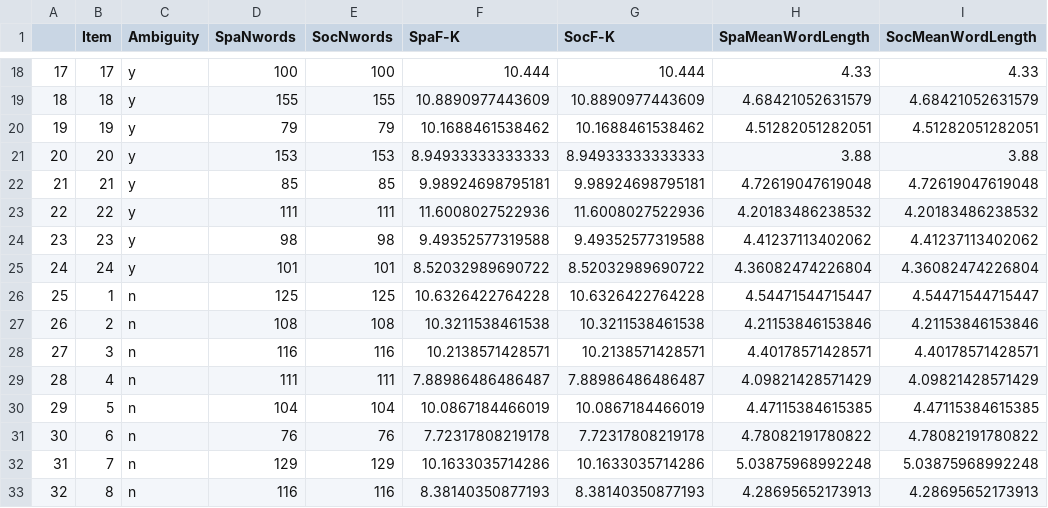
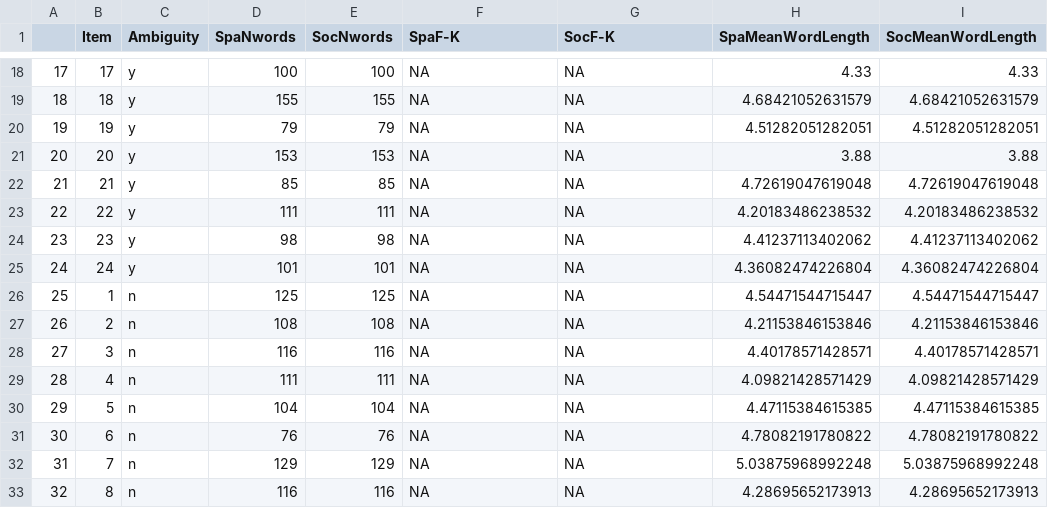
Before and after one commit to claursen1994/SocioSpacial, a CSV file: Output Table/CompletedMasterTable.csv, drawn as a sheet; only a part is shown, gaps mark what is left out; the diff covers the shown part only; the diff names each change by its address in the sheet, - before the commit and + after, or states it on an @@ line.

```diff
--- a/Output Table/CompletedMasterTable.csv
+++ b/Output Table/CompletedMasterTable.csv
-F18 (SpaF-K): 10.444
+F18 (SpaF-K): NA
-G18 (SocF-K): 10.444
+G18 (SocF-K): NA
-F19 (SpaF-K): 10.8890977443609
+F19 (SpaF-K): NA
-G19 (SocF-K): 10.8890977443609
+G19 (SocF-K): NA
-F20 (SpaF-K): 10.1688461538462
+F20 (SpaF-K): NA
-G20 (SocF-K): 10.1688461538462
+G20 (SocF-K): NA
-F21 (SpaF-K): 8.94933333333333
+F21 (SpaF-K): NA
-G21 (SocF-K): 8.94933333333333
+G21 (SocF-K): NA
-F22 (SpaF-K): 9.98924698795181
+F22 (SpaF-K): NA
-G22 (SocF-K): 9.98924698795181
+G22 (SocF-K): NA
-F23 (SpaF-K): 11.6008027522936
+F23 (SpaF-K): NA
-G23 (SocF-K): 11.6008027522936
+G23 (SocF-K): NA
-F24 (SpaF-K): 9.49352577319588
+F24 (SpaF-K): NA
-G24 (SocF-K): 9.49352577319588
+G24 (SocF-K): NA
-F25 (SpaF-K): 8.52032989690722
+F25 (SpaF-K): NA
-G25 (SocF-K): 8.52032989690722
+G25 (SocF-K): NA
-F26 (SpaF-K): 10.6326422764228
+F26 (SpaF-K): NA
-G26 (SocF-K): 10.6326422764228
+G26 (SocF-K): NA
-F27 (SpaF-K): 10.3211538461538
+F27 (SpaF-K): NA
-G27 (SocF-K): 10.3211538461538
+G27 (SocF-K): NA
-F28 (SpaF-K): 10.2138571428571
+F28 (SpaF-K): NA
-G28 (SocF-K): 10.2138571428571
+G28 (SocF-K): NA
-F29 (SpaF-K): 7.88986486486487
+F29 (SpaF-K): NA
-G29 (SocF-K): 7.88986486486487
+G29 (SocF-K): NA
-F30 (SpaF-K): 10.0867184466019
+F30 (SpaF-K): NA
-G30 (SocF-K): 10.0867184466019
+G30 (SocF-K): NA
-F31 (SpaF-K): 7.72317808219178
+F31 (SpaF-K): NA
-G31 (SocF-K): 7.72317808219178
+G31 (SocF-K): NA
-F32 (SpaF-K): 10.1633035714286
+F32 (SpaF-K): NA
-G32 (SocF-K): 10.1633035714286
+G32 (SocF-K): NA
-F33 (SpaF-K): 8.38140350877193
+F33 (SpaF-K): NA
-G33 (SocF-K): 8.38140350877193
+G33 (SocF-K): NA
```
Also changed, not shown: 64 edited cells elsewhere in this file, 1 other file.
